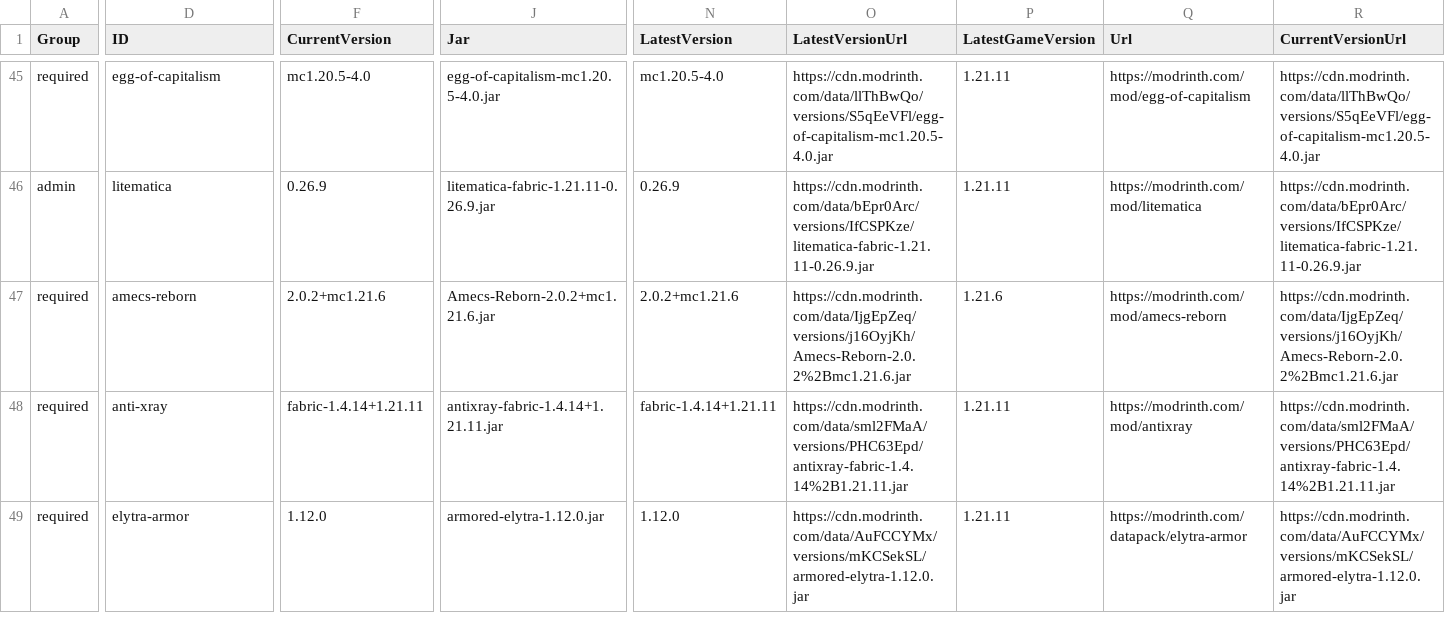
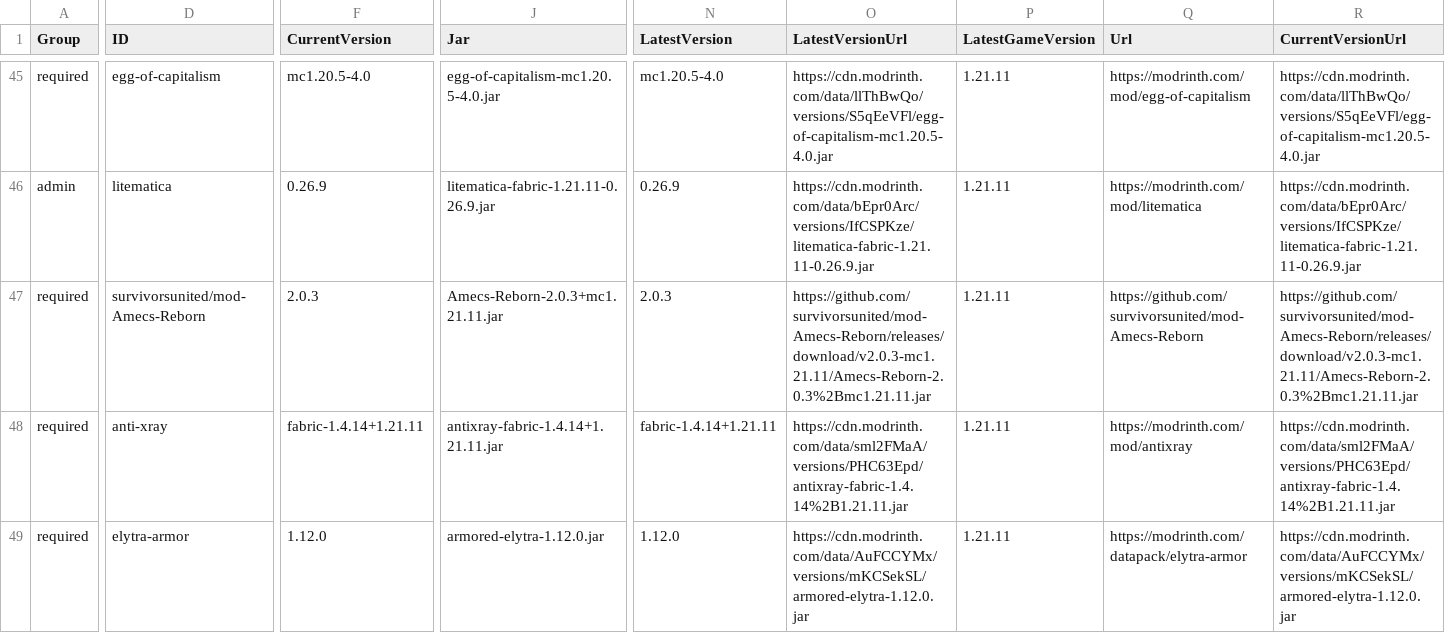
Before and after one commit to survivorsunited/minecraft-mods-manager, a CSV file: modlist.csv, drawn as a sheet; only a part is shown, gaps mark what is left out; the diff covers the shown part only; the diff names each change by its address in the sheet, - before the commit and + after, or states it on an @@ line.

Commit message:
fix(release): package Amecs 2.0.3 and Custom Portals 4.0.33 forks

```diff
--- a/modlist.csv
+++ b/modlist.csv
-D47 (ID): amecs-reborn
+D47 (ID): survivorsunited/mod-Amecs-Reborn
-F47 (CurrentVersion): 2.0.2+mc1.21.6
+F47 (CurrentVersion): 2.0.3
-J47 (Jar): Amecs-Reborn-2.0.2+mc1.21.6.jar
+J47 (Jar): Amecs-Reborn-2.0.3+mc1.21.11.jar
-N47 (LatestVersion): 2.0.2+mc1.21.6
+N47 (LatestVersion): 2.0.3
-O47 (LatestVersionUrl): https://cdn.modrinth.com/data/IjgEpZeq/versions/j16OyjKh/Amecs-Reborn-2.0.2%2Bmc1.21.6.jar
+O47 (LatestVersionUrl): https://github.com/survivorsunited/mod-Amecs-Reborn/releases/download/v2.0.3-mc1.21.11/Amecs-Reborn-2.0.3%2Bmc1.21.11.jar
-P47 (LatestGameVersion): 1.21.6
+P47 (LatestGameVersion): 1.21.11
-Q47 (Url): https://modrinth.com/mod/amecs-reborn
+Q47 (Url): https://github.com/survivorsunited/mod-Amecs-Reborn
-R47 (CurrentVersionUrl): https://cdn.modrinth.com/data/IjgEpZeq/versions/j16OyjKh/Amecs-Reborn-2.0.2%2Bmc1.21.6.jar
+R47 (CurrentVersionUrl): https://github.com/survivorsunited/mod-Amecs-Reborn/releases/download/v2.0.3-mc1.21.11/Amecs-Reborn-2.0.3%2Bmc1.21.11.jar
```
Also changed, not shown: 32 edited cells elsewhere in this file, 9 other files.
